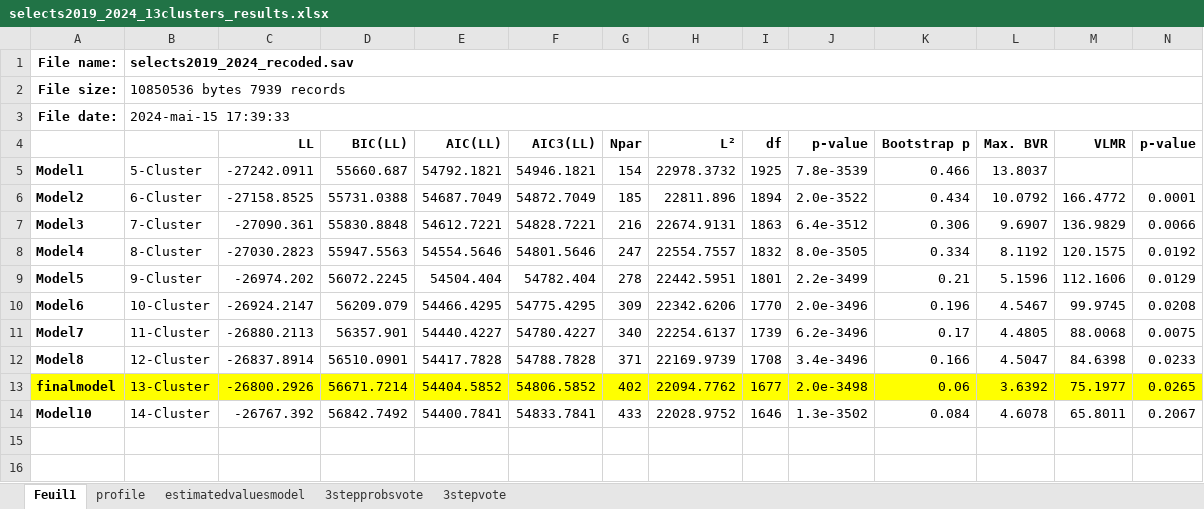
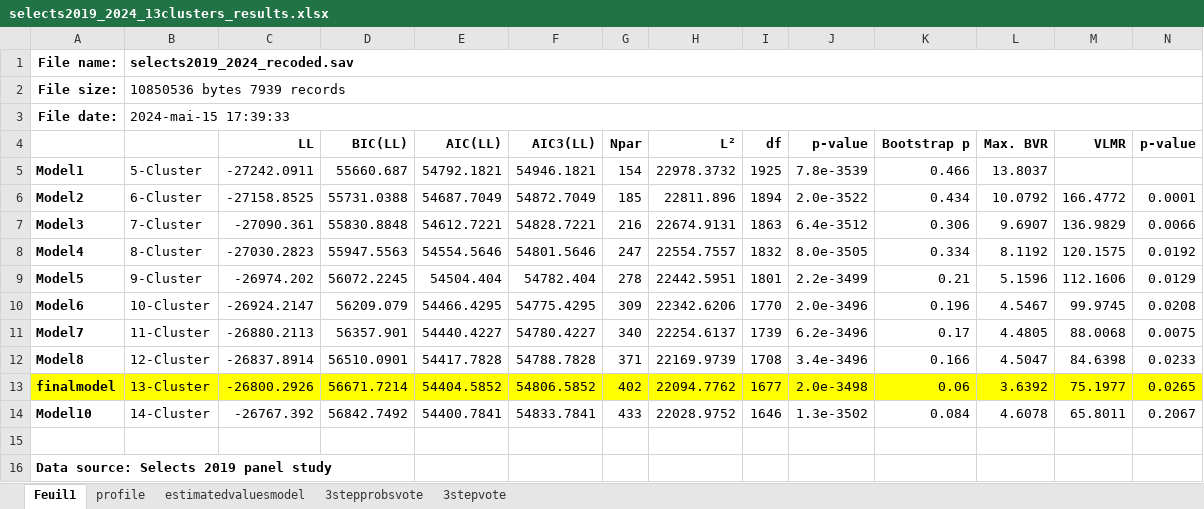
Before and after one commit to Jeylal/master-thesis, an Excel workbook: lca estimations/selects2019_2024_13clusters_results.xlsx, sheet Feuil1, drawn as a sheet; only a part is shown; values as stored, in another font and other column widths than the file's, no borders; rows hold the shown columns only; the diff names each change by its address in the sheet, - before the commit and + after, or states it on an @@ line.

```diff
--- a/lca estimations/selects2019_2024_13clusters_results.xlsx (sheet Feuil1)
+++ b/lca estimations/selects2019_2024_13clusters_results.xlsx (sheet Feuil1)
+row 15: (empty)
+row 16: Data source: Selects 2019 panel study
```
Also changed, not shown: sheet 3stepprobsvote, sheet profile, 2 other files.
